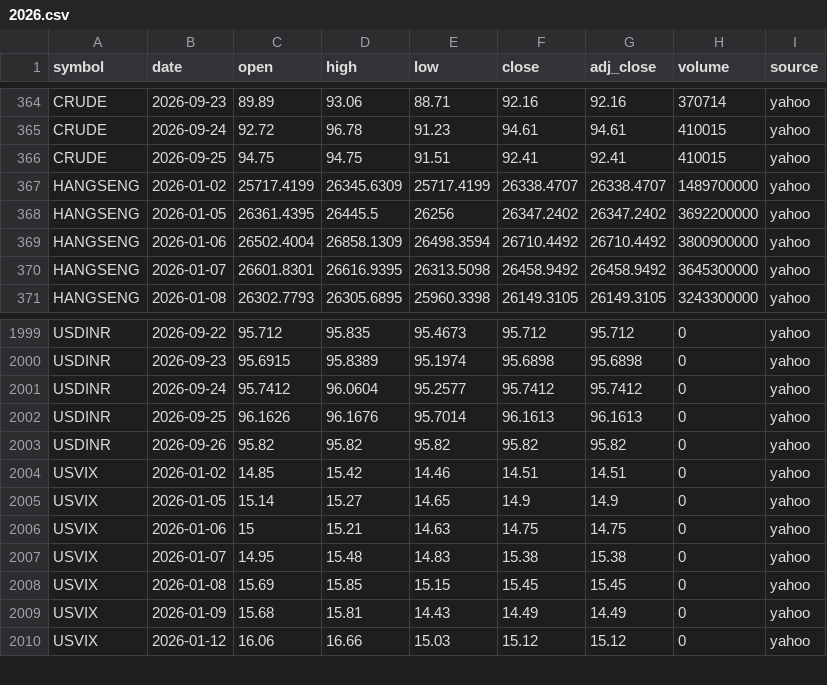
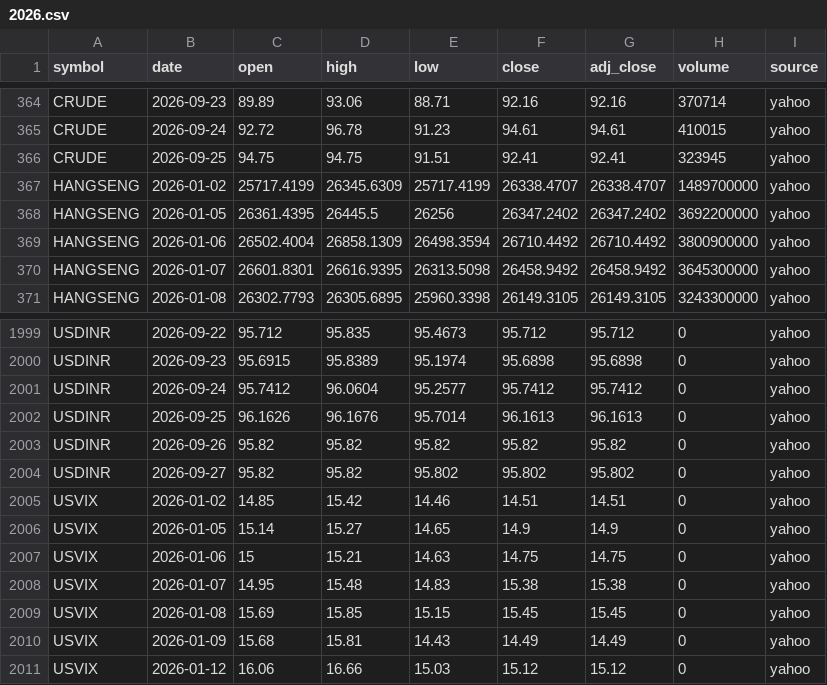
Before and after one commit to san1eev1/Stock-predictor, a CSV file: indices/2026.csv, drawn as a sheet; only a part is shown, gaps mark what is left out.

```diff
--- a/indices/2026.csv
+++ b/indices/2026.csv
@@ -365,3 +365,3 @@ CRUDE,2026-09-23,89.89,93.06,88.71,92.16,92.16,370714,yahoo
 CRUDE,2026-09-24,92.72,96.78,91.23,94.61,94.61,410015,yahoo
-CRUDE,2026-09-25,94.75,94.75,91.51,92.41,92.41,410015,yahoo
+CRUDE,2026-09-25,94.75,94.75,91.51,92.41,92.41,323945,yahoo
 HANGSENG,2026-01-02,25717.4199,26345.6309,25717.4199,26338.4707,26338.4707,1489700000,yahoo
@@ -2003,2 +2003,3 @@ USDINR,2026-09-25,96.1626,96.1676,95.7014,96.1613,96.1613,0,yahoo
 USDINR,2026-09-26,95.82,95.82,95.82,95.82,95.82,0,yahoo
+USDINR,2026-09-27,95.82,95.82,95.802,95.802,95.802,0,yahoo
 USVIX,2026-01-02,14.85,15.42,14.46,14.51,14.51,0,yahoo
```
Also changed, not shown: 10 other files.
